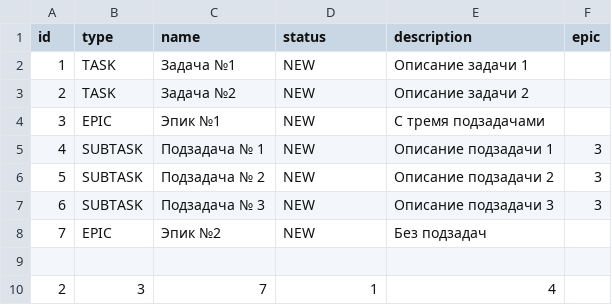
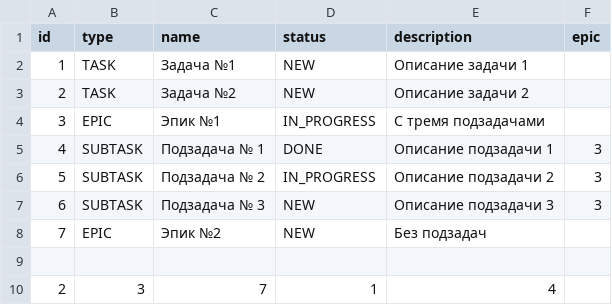
Before and after one commit to Sibiryaq/java-kanban, a CSV file: data/data.csv, drawn as a sheet.

```diff
--- a/data/data.csv
+++ b/data/data.csv
@@ -3,5 +3,5 @@ id,type,name,status,description,epic
 2,TASK,Задача №2,NEW,Описание задачи 2,
-3,EPIC,Эпик №1,NEW,С тремя подзадачами,
-4,SUBTASK,Подзадача № 1,NEW,Описание подзадачи 1,3
-5,SUBTASK,Подзадача № 2,NEW,Описание подзадачи 2,3
+3,EPIC,Эпик №1,IN_PROGRESS,С тремя подзадачами,
+4,SUBTASK,Подзадача № 1,DONE,Описание подзадачи 1,3
+5,SUBTASK,Подзадача № 2,IN_PROGRESS,Описание подзадачи 2,3
 6,SUBTASK,Подзадача № 3,NEW,Описание подзадачи 3,3
```
Also changed, not shown: 14 other files.
